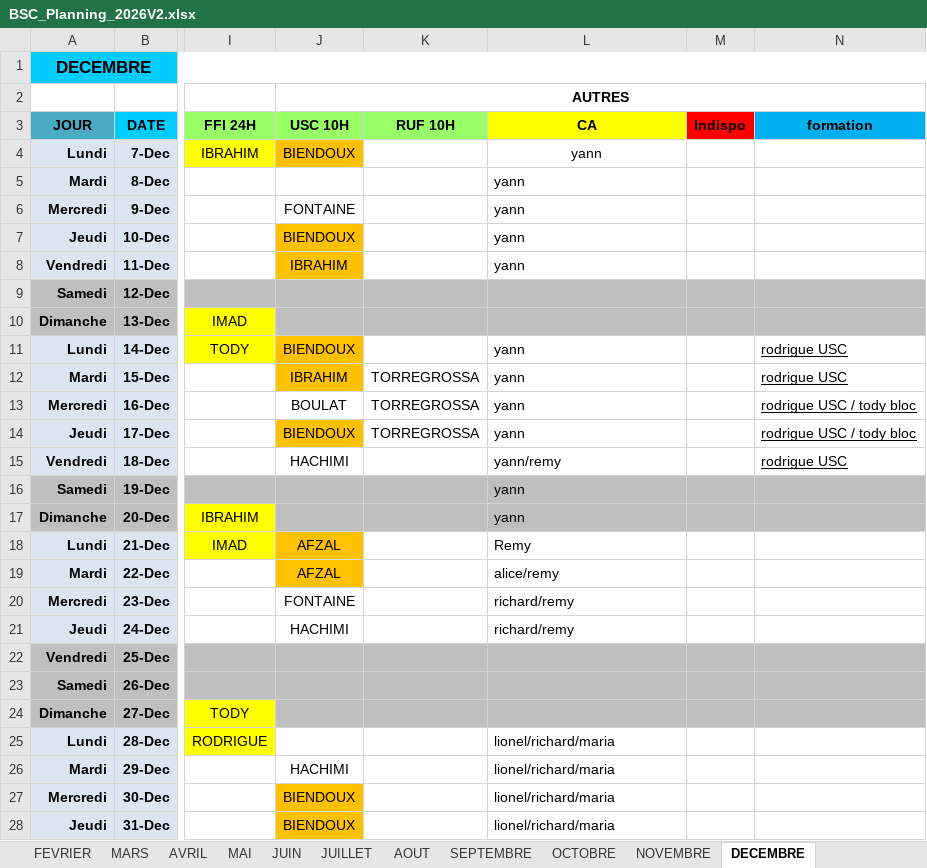
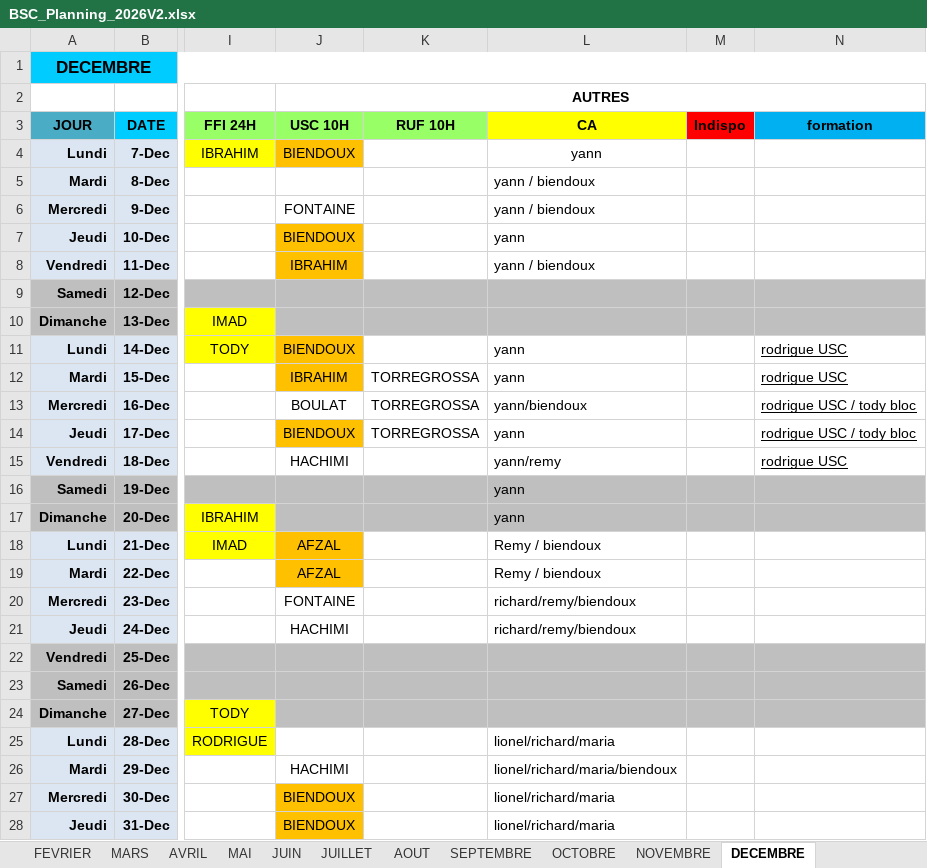
Before and after one commit to remytor-ux/planning-bsc-2026, an Excel workbook: data/BSC_Planning_2026V2.xlsx, sheet DECEMBRE, drawn as a sheet; only a part is shown, gaps mark what is left out; values as stored, in another font and other column widths than the file's, no borders; the diff covers the shown part only; the diff names each change by its address in the sheet, - before the commit and + after, or states it on an @@ line.

Commit message:
Sync planning depuis OneDrive

```diff
--- a/data/BSC_Planning_2026V2.xlsx (sheet DECEMBRE)
+++ b/data/BSC_Planning_2026V2.xlsx (sheet DECEMBRE)
-L5:L6 (CA): yann
+L5:L6 (CA): yann / biendoux
-L8 (CA): yann
+L8 (CA): yann / biendoux
-L13 (CA): yann
+L13 (CA): yann/biendoux
-L18 (CA): Remy
+L18 (CA): Remy / biendoux
-L19 (CA): alice/remy
+L19 (CA): Remy / biendoux
-L20:L21 (CA): richard/remy
+L20:L21 (CA): richard/remy/biendoux
-L26 (CA): lionel/richard/maria
+L26 (CA): lionel/richard/maria/biendoux
```
Also changed, not shown: 19 edited cells elsewhere in this sheet, sheet NOVEMBRE.
